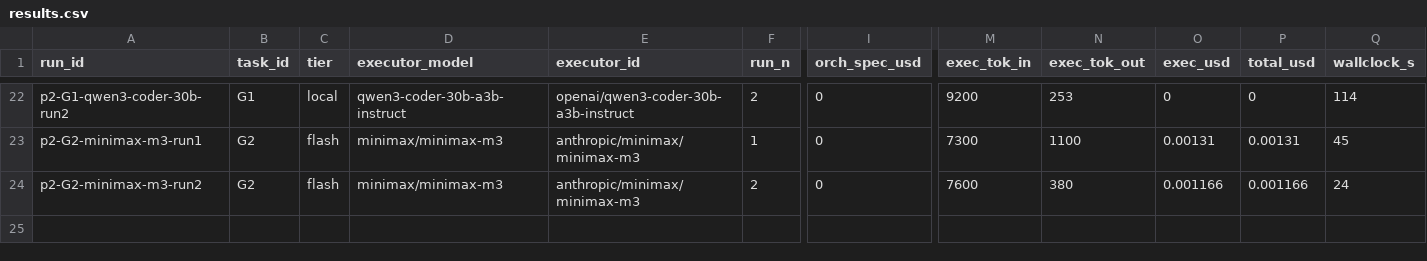
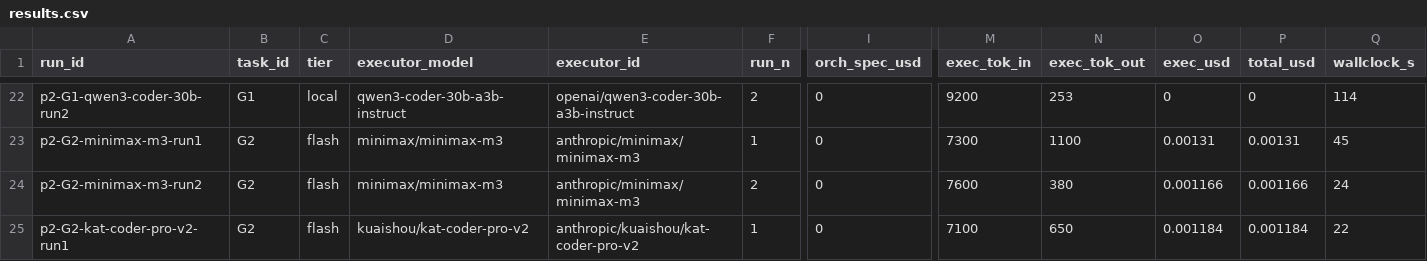
Before and after one commit to asmartin-ai/pkms, a CSV file: bakeoff/part2/results.csv, drawn as a sheet; only a part is shown, gaps mark what is left out; rows hold the shown columns only; the diff names each change by its address in the sheet, - before the commit and + after, or states it on an @@ line.

Commit message:
bakeoff part2: log G2 kat-coder-pro-v2 run1 (pass)

```diff
--- a/bakeoff/part2/results.csv
+++ b/bakeoff/part2/results.csv
+row 25: p2-G2-kat-coder-pro-v2-run1 | G2 | flash | kuaishou/kat-coder-pro-v2 | anthropic/kuaishou/kat-coder-pro-v2 | 1 | 0 | 7100 | 650 | 0.001184 | 0.001184 | 22
```
